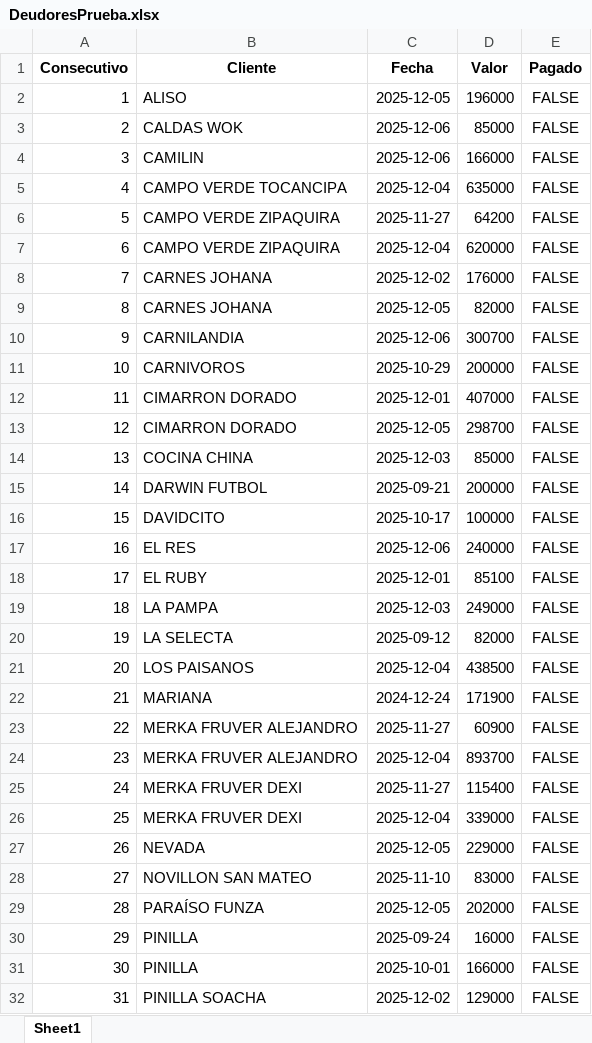
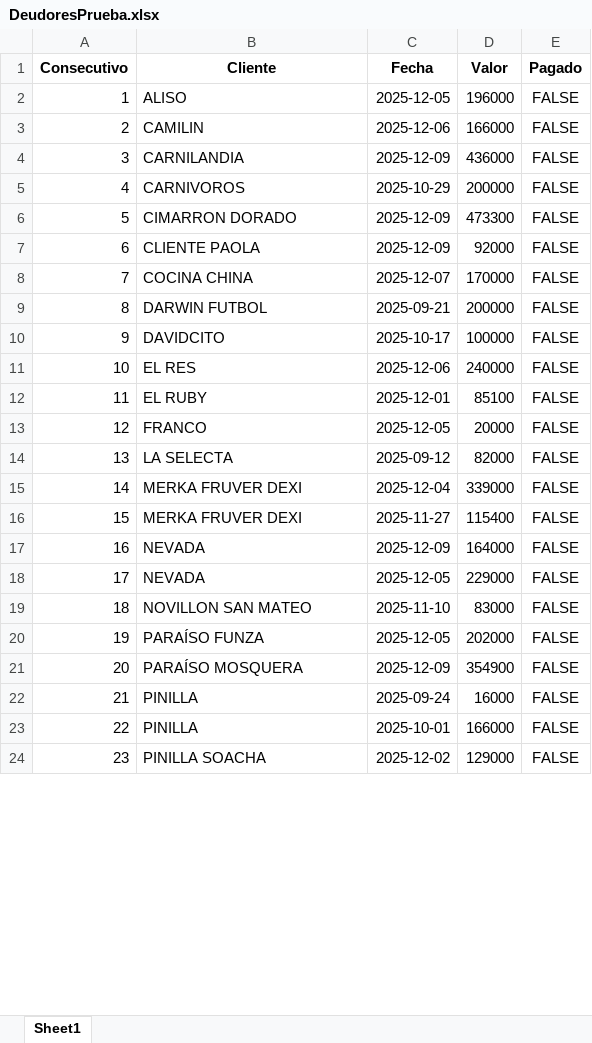
Before and after one commit to anggiemonteroariza-afk/App-Deudores-ED, an Excel workbook: DeudoresPrueba.xlsx, sheet Sheet1, drawn as a sheet; only a part is shown; values as stored, in another font and other column widths than the file's, no borders; removed rows and columns are numbered as before the commit, all else as after; the diff covers the shown part only; the diff names each change by its address in the sheet, - before the commit and + after, or states it on an @@ line.

Commit message:
Add files via upload

```diff
--- a/DeudoresPrueba.xlsx (sheet Sheet1)
+++ b/DeudoresPrueba.xlsx (sheet Sheet1)
-row 3: 2 | CALDAS WOK | 2025-12-06 | 85000 | FALSE
@@ column A (Consecutivo) renumbered from row 3 down @@
-row 5: 4 | CAMPO VERDE TOCANCIPA | 2025-12-04 | 635000 | FALSE
-row 6: 5 | CAMPO VERDE ZIPAQUIRA | 2025-11-27 | 64200 | FALSE
-row 7: 6 | CAMPO VERDE ZIPAQUIRA | 2025-12-04 | 620000 | FALSE
-row 8: 7 | CARNES JOHANA | 2025-12-02 | 176000 | FALSE
-row 9: 8 | CARNES JOHANA | 2025-12-05 | 82000 | FALSE
-C4 (Fecha): 2025-12-06
+C4 (Fecha): 2025-12-09
-D4 (Valor): 300700
+D4 (Valor): 436000
-C6 (Fecha): 2025-12-01
+C6 (Fecha): 2025-12-09
-D6 (Valor): 407000
+D6 (Valor): 473300
-row 13: 12 | CIMARRON DORADO | 2025-12-05 | 298700 | FALSE
+row 7: 6 | CLIENTE PAOLA | 2025-12-09 | 92000 | FALSE
-C8 (Fecha): 2025-12-03
+C8 (Fecha): 2025-12-07
-D8 (Valor): 85000
+D8 (Valor): 170000
-row 19: 18 | LA PAMPA | 2025-12-03 | 249000 | FALSE
+row 13: 12 | FRANCO | 2025-12-05 | 20000 | FALSE
-row 21: 20 | LOS PAISANOS | 2025-12-04 | 438500 | FALSE
-row 22: 21 | MARIANA | 2024-12-24 | 171900 | FALSE
-row 23: 22 | MERKA FRUVER ALEJANDRO | 2025-11-27 | 60900 | FALSE
-B15 (Cliente): MERKA FRUVER ALEJANDRO
+B15 (Cliente): MERKA FRUVER DEXI
-D15 (Valor): 893700
+D15 (Valor): 339000
-row 26: 25 | MERKA FRUVER DEXI | 2025-12-04 | 339000 | FALSE
+row 17: 16 | NEVADA | 2025-12-09 | 164000 | FALSE
+row 21: 20 | PARAÍSO MOSQUERA | 2025-12-09 | 354900 | FALSE
```
Also changed, not shown: 2 added rows and 5 edited cells elsewhere in this sheet.
